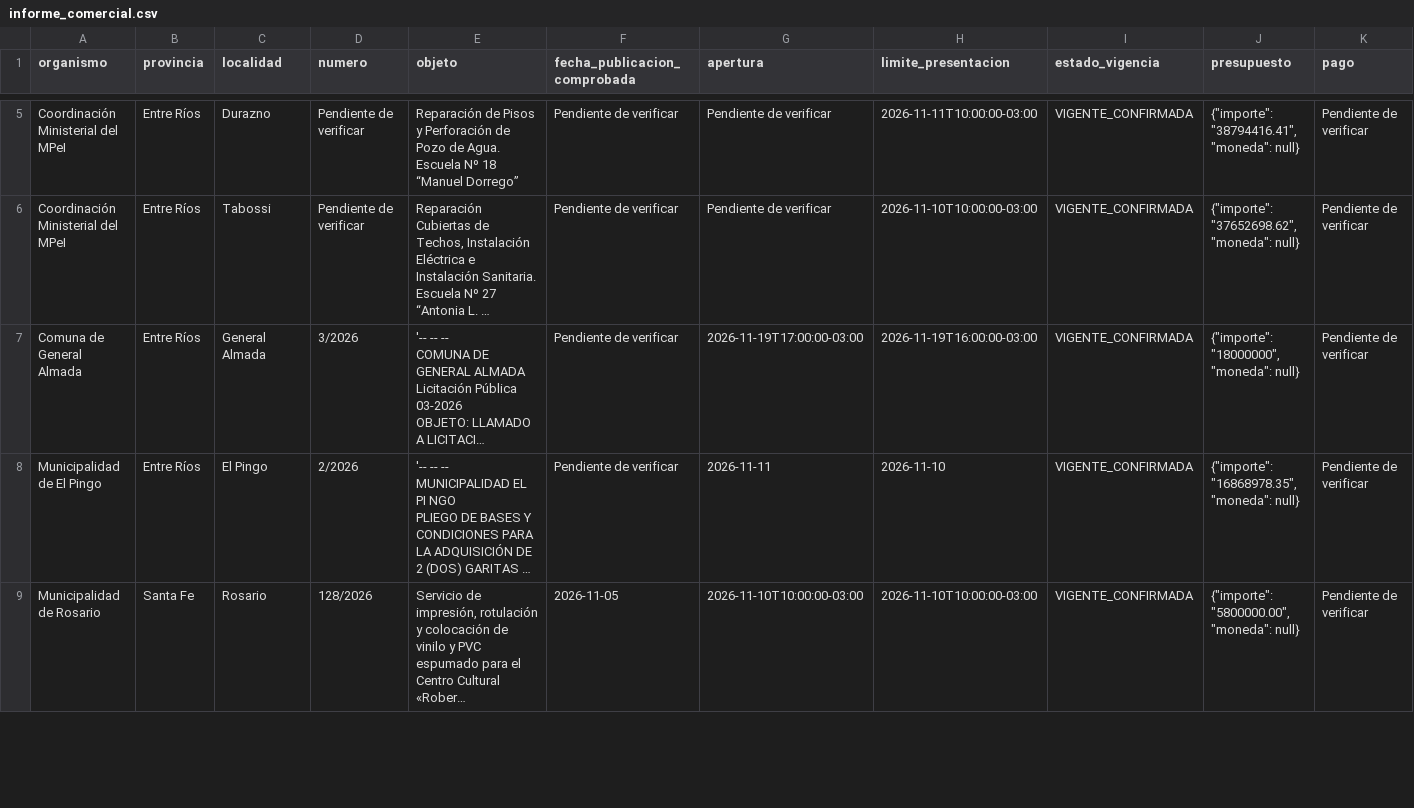
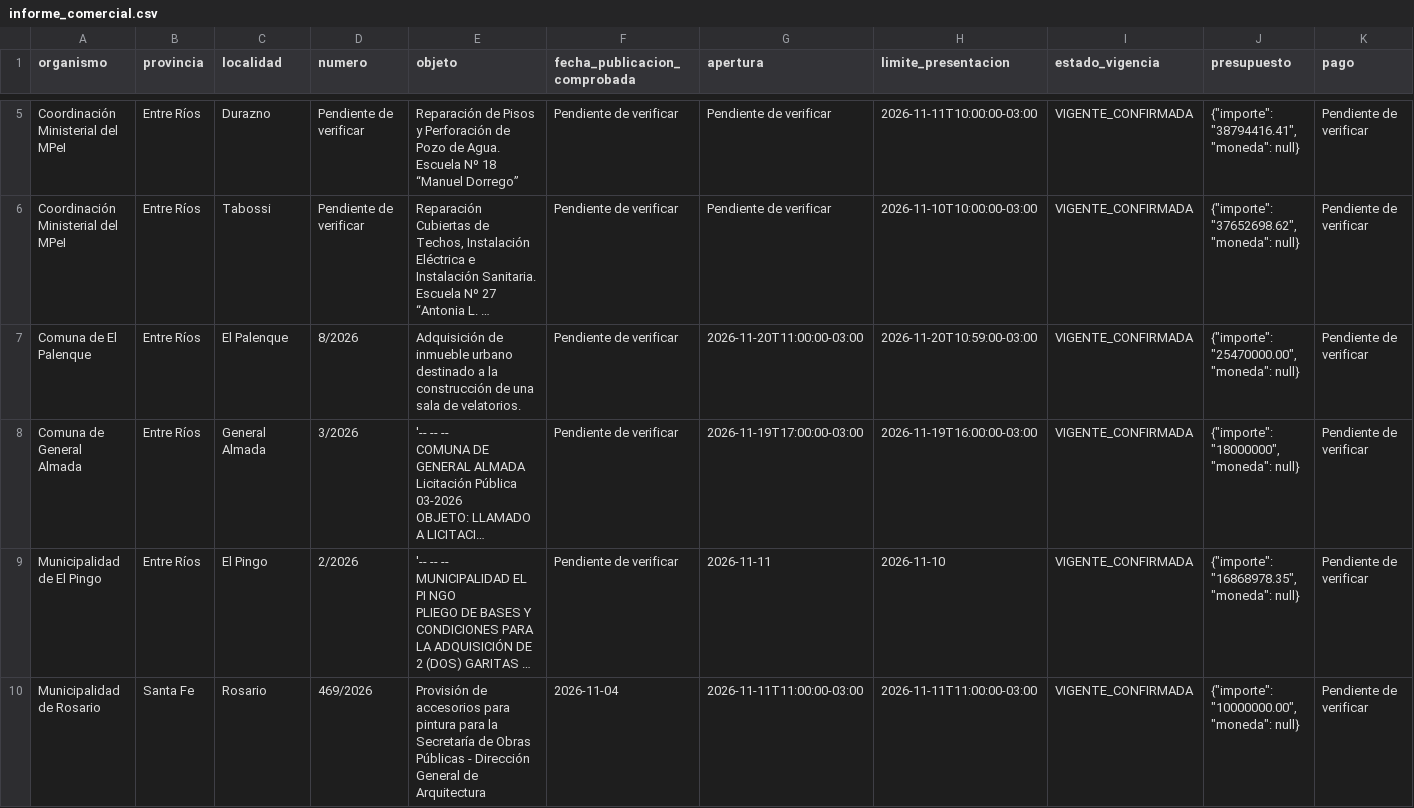
Before and after one commit to tobiastorrescc/Radar---Licitaciones, a CSV file: piloto_reportes/ultimo/informe_comercial.csv, drawn as a sheet; only a part is shown, gaps mark what is left out; the shorter side is filled out with more unchanged rows; long unchanged cells end in …; rows hold the shown columns only; the diff covers the shown part only; the diff names each change by its address in the sheet, - before the commit and + after, or states it on an @@ line.

```diff
--- a/piloto_reportes/ultimo/informe_comercial.csv
+++ b/piloto_reportes/ultimo/informe_comercial.csv
+row 7: Comuna de El Palenque | Entre Ríos | El Palenque | 8/2026 | Adquisición de inmueble urbano destinado a la construcción de una sala de velatorios. | Pendiente de verificar | 2026-11-20T11:00:00-03:00 | 2026-11-20T10:59:00-03:00 | VIGENTE_CONFIRMADA | {"importe": "25470000.00", "moneda": null} | Pendiente de verificar
+row 10: Municipalidad de Rosario | Santa Fe | Rosario | 469/2026 | Provisión de accesorios para pintura para la Secretaría de Obras Públicas - Dirección General de Arquitectura | 2026-11-04 | 2026-11-11T11:00:00-03:00 | 2026-11-11T11:00:00-03:00 | VIGENTE_CONFIRMADA | {"importe": "10000000.00", "moneda": null} | Pendiente de verificar
```
Also changed, not shown: 4 added rows elsewhere in this file, 21 other files.
